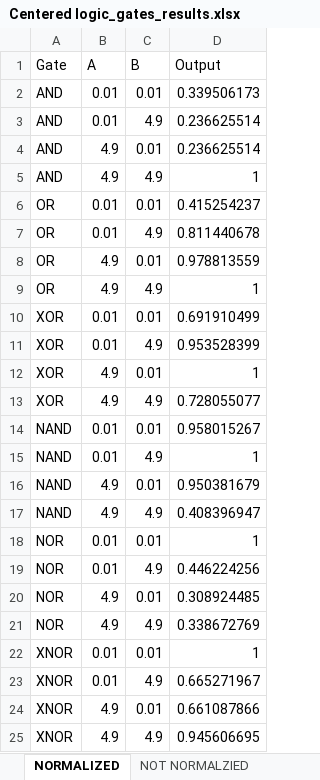
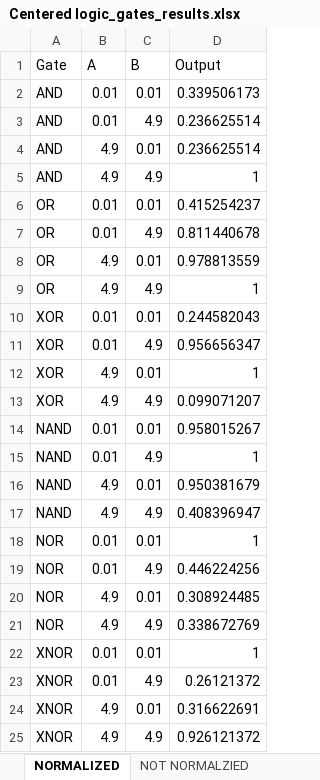
Before and after one commit to NoelFPB/Scripts_Kanazawa, an Excel workbook: Gates/Figures/Centered logic_gates_results.xlsx, sheet NORMALIZED, drawn as a sheet; values as stored, in another font and other column widths than the file's, no borders; the diff names each change by its address in the sheet, - before the commit and + after, or states it on an @@ line.

```diff
--- a/Gates/Figures/Centered logic_gates_results.xlsx (sheet NORMALIZED)
+++ b/Gates/Figures/Centered logic_gates_results.xlsx (sheet NORMALIZED)
-D10 (Output): 0.691910499
+D10 (Output): 0.244582043
-D11 (Output): 0.953528399
+D11 (Output): 0.956656347
-D13 (Output): 0.728055077
+D13 (Output): 0.099071207
-D23 (Output): 0.665271967
+D23 (Output): 0.26121372
-D24 (Output): 0.661087866
+D24 (Output): 0.316622691
-D25 (Output): 0.945606695
+D25 (Output): 0.926121372
```
Also changed, not shown: sheet NOT NORMALZIED, Gates/Figures/wv_clean.xlsx, 14 other files.
